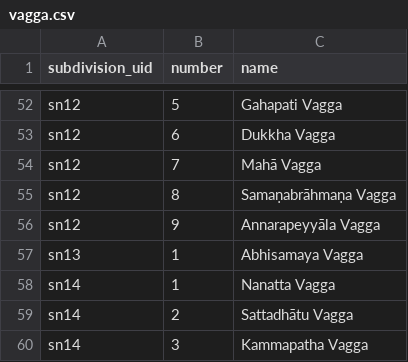
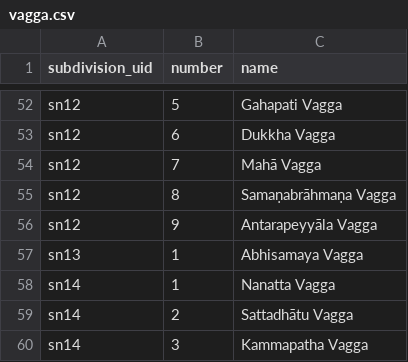
Before and after one commit to suttacentral/legacy-suttacentral-data, a CSV file: table/vagga.csv, drawn as a sheet; only a part is shown, gaps mark what is left out.

Commit message:
correct spelling

```diff
--- a/table/vagga.csv
+++ b/table/vagga.csv
@@ -55,3 +55,3 @@ sn12,7,Mahā Vagga
 sn12,8,Samaṇabrāhmaṇa Vagga
-sn12,9,Annarapeyyāla Vagga
+sn12,9,Antarapeyyāla Vagga
 sn13,1,Abhisamaya Vagga
```
